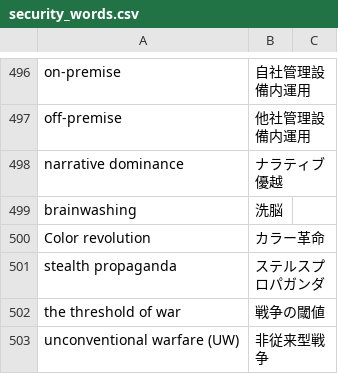
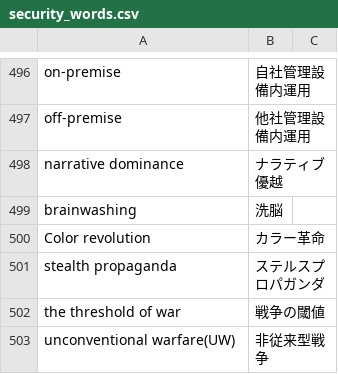
Before and after one commit to SaitoLab/security_words, a CSV file: security_words.csv, drawn as a sheet; only a part is shown, gaps mark what is left out.

Commit message:
503修正

```diff
--- a/security_words.csv
+++ b/security_words.csv
@@ -502,2 +502,2 @@ stealth propaganda,ステルスプロパガンダ
 the threshold of war,戦争の閾値
-unconventional warfare (UW),非従来型戦争
+unconventional warfare(UW),非従来型戦争
```
